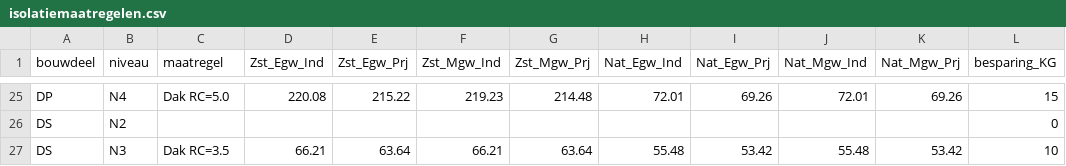
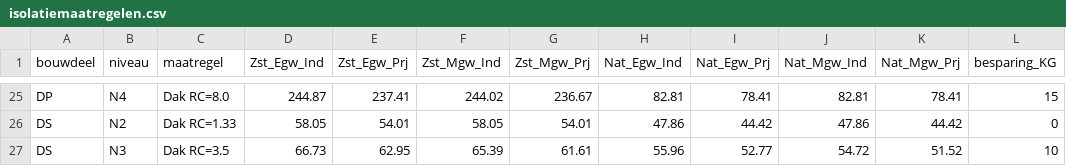
Before and after one commit to RuudvandenWijngaart/VestaDV, a CSV file: isolatie/isolatiemaatregelen.csv, drawn as a sheet; only a part is shown, gaps mark what is left out; the diff covers the shown part only; the diff names each change by its address in the sheet, - before the commit and + after, or states it on an @@ line.

```diff
--- a/isolatie/isolatiemaatregelen.csv
+++ b/isolatie/isolatiemaatregelen.csv
-C25 (maatregel): Dak RC=5.0
+C25 (maatregel): Dak RC=8.0
-D25 (Zst_Egw_Ind): 220.08
+D25 (Zst_Egw_Ind): 244.87
-E25 (Zst_Egw_Prj): 215.22
+E25 (Zst_Egw_Prj): 237.41
-F25 (Zst_Mgw_Ind): 219.23
+F25 (Zst_Mgw_Ind): 244.02
-G25 (Zst_Mgw_Prj): 214.48
+G25 (Zst_Mgw_Prj): 236.67
-H25 (Nat_Egw_Ind): 72.01
+H25 (Nat_Egw_Ind): 82.81
-I25 (Nat_Egw_Prj): 69.26
+I25 (Nat_Egw_Prj): 78.41
-J25 (Nat_Mgw_Ind): 72.01
+J25 (Nat_Mgw_Ind): 82.81
-K25 (Nat_Mgw_Prj): 69.26
+K25 (Nat_Mgw_Prj): 78.41
-C26 (maatregel): (empty)
+C26 (maatregel): Dak RC=1.33
-D26 (Zst_Egw_Ind): (empty)
+D26 (Zst_Egw_Ind): 58.05
-E26 (Zst_Egw_Prj): (empty)
+E26 (Zst_Egw_Prj): 54.01
-F26 (Zst_Mgw_Ind): (empty)
+F26 (Zst_Mgw_Ind): 58.05
-G26 (Zst_Mgw_Prj): (empty)
+G26 (Zst_Mgw_Prj): 54.01
-H26 (Nat_Egw_Ind): (empty)
+H26 (Nat_Egw_Ind): 47.86
-I26 (Nat_Egw_Prj): (empty)
+I26 (Nat_Egw_Prj): 44.42
-J26 (Nat_Mgw_Ind): (empty)
+J26 (Nat_Mgw_Ind): 47.86
-K26 (Nat_Mgw_Prj): (empty)
+K26 (Nat_Mgw_Prj): 44.42
-D27 (Zst_Egw_Ind): 66.21
+D27 (Zst_Egw_Ind): 66.73
-E27 (Zst_Egw_Prj): 63.64
+E27 (Zst_Egw_Prj): 62.95
-F27 (Zst_Mgw_Ind): 66.21
+F27 (Zst_Mgw_Ind): 65.39
-G27 (Zst_Mgw_Prj): 63.64
+G27 (Zst_Mgw_Prj): 61.61
-H27 (Nat_Egw_Ind): 55.48
+H27 (Nat_Egw_Ind): 55.96
-I27 (Nat_Egw_Prj): 53.42
+I27 (Nat_Egw_Prj): 52.77
-J27 (Nat_Mgw_Ind): 55.48
+J27 (Nat_Mgw_Ind): 54.72
-K27 (Nat_Mgw_Prj): 53.42
+K27 (Nat_Mgw_Prj): 51.52
```
Also changed, not shown: 1 added row, 1 removed row and 88 edited cells elsewhere in this file.
